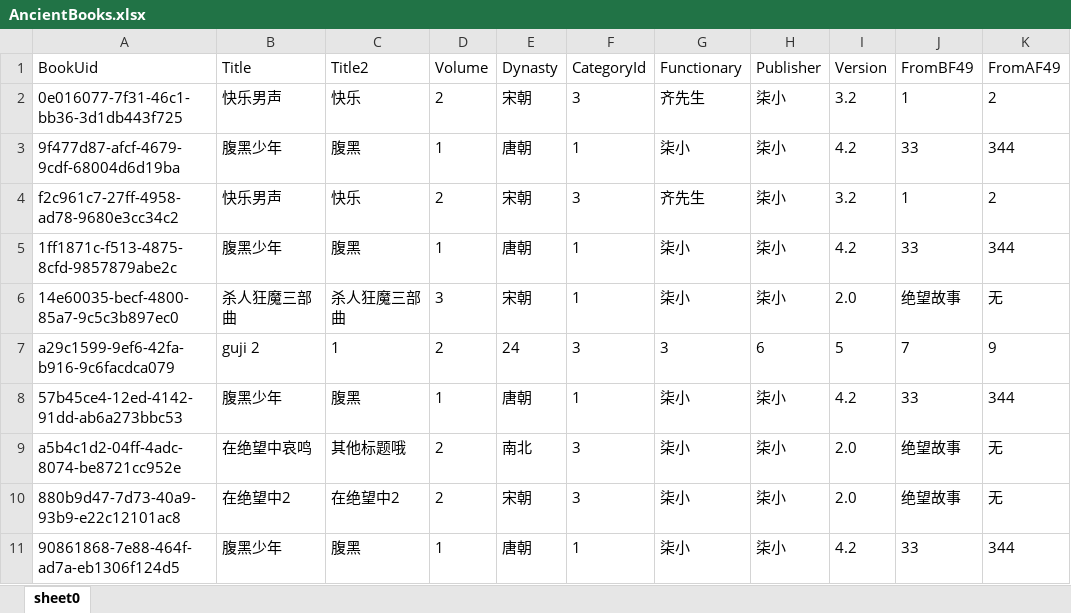
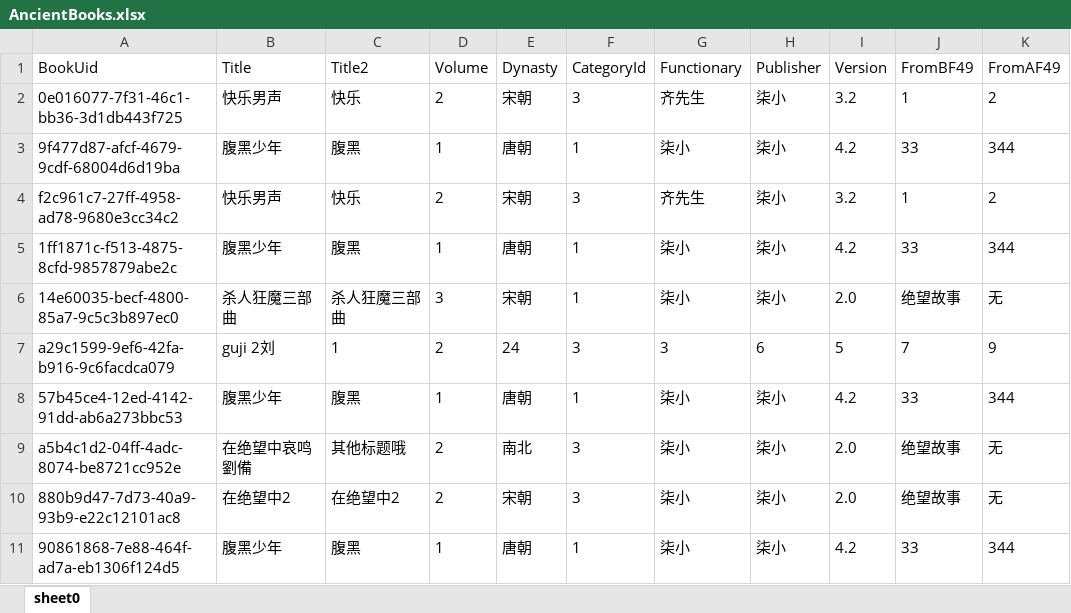
Before and after one commit to sevenTiny/AncientBooksMgmt, an Excel workbook: 10-Code/QX_Frame.Web/Uploads/OutPut/AncientBooks.xlsx, sheet sheet0, drawn as a sheet; only a part is shown; values as stored, in another font and other column widths than the file's, no borders; the diff names each change by its address in the sheet, - before the commit and + after, or states it on an @@ line.

```diff
--- a/10-Code/QX_Frame.Web/Uploads/OutPut/AncientBooks.xlsx (sheet sheet0)
+++ b/10-Code/QX_Frame.Web/Uploads/OutPut/AncientBooks.xlsx (sheet sheet0)
-B7 (Title): guji 2
+B7 (Title): guji 2刘
-B9 (Title): 在绝望中哀鸣
+B9 (Title): 在绝望中哀鸣劉備
```
Also changed, not shown: 13 other files.
